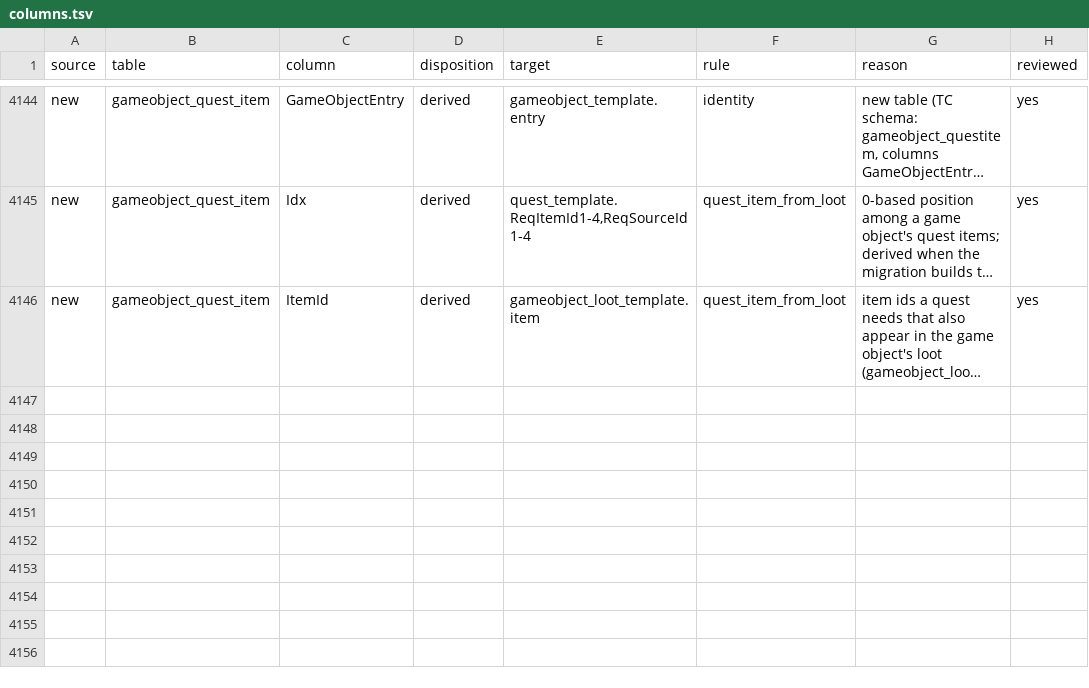
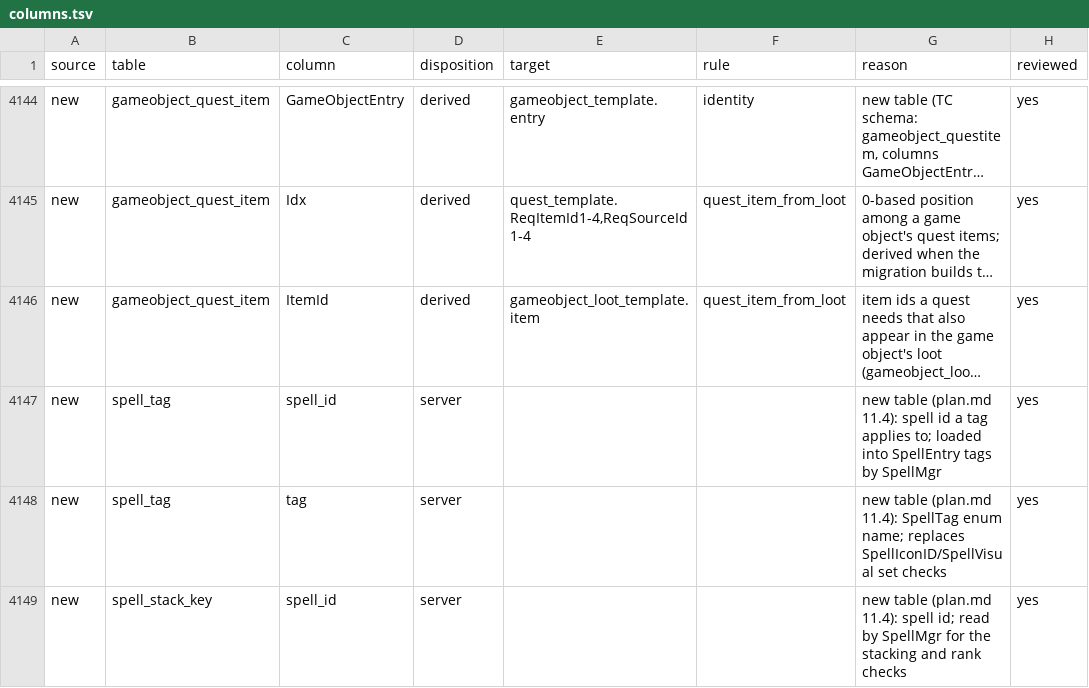
Before and after one commit to smangos-project/smangos, a TSV file: tools/database_tool/Spec/columns.tsv, drawn as a sheet; only a part is shown, gaps mark what is left out; long unchanged cells end in …; the diff covers the shown part only; the diff names each change by its address in the sheet, - before the commit and + after, or states it on an @@ line.

Commit message:
docs: spec spell identity columns

```diff
--- a/tools/database_tool/Spec/columns.tsv
+++ b/tools/database_tool/Spec/columns.tsv
+row 4147: new | spell_tag | spell_id | server |  |  | new table (plan.md 11.4): spell id a tag applies to; loaded into SpellEntry tags by SpellMgr | yes
+row 4148: new | spell_tag | tag | server |  |  | new table (plan.md 11.4): SpellTag enum name; replaces SpellIconID/SpellVisual set checks | yes
+row 4149: new | spell_stack_key | spell_id | server |  |  | new table (plan.md 11.4): spell id; read by SpellMgr for the stacking and rank checks | yes
```
Also changed, not shown: 2 added rows and 21 edited cells elsewhere in this file.
